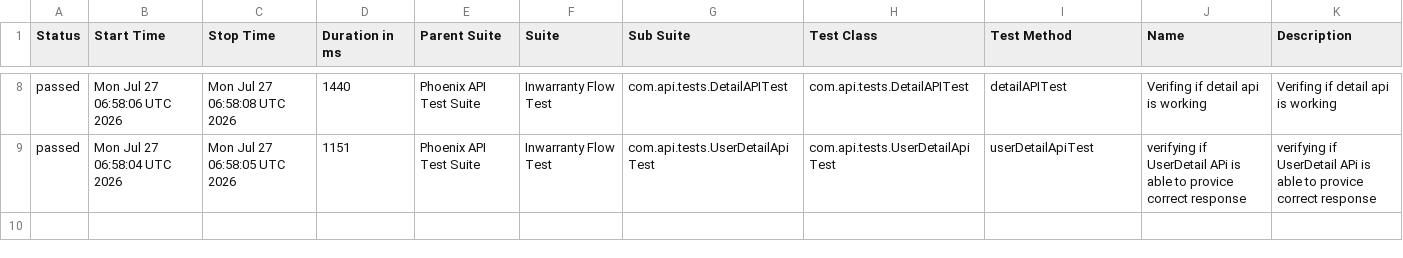
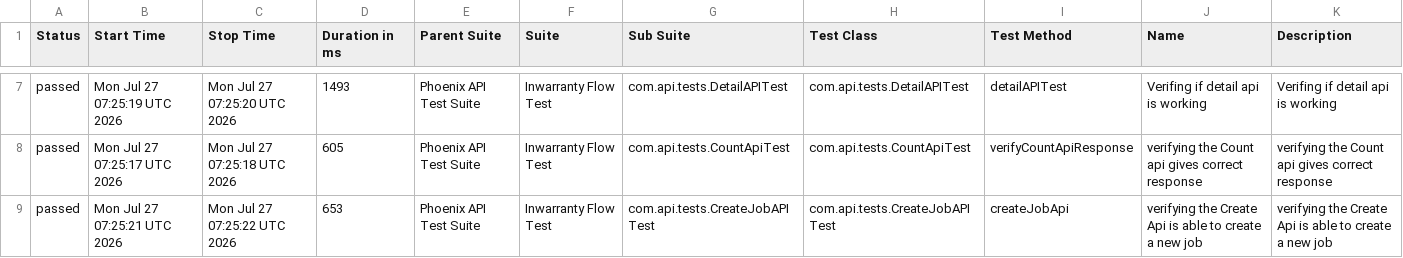
Before and after one commit to RanjaniManuel/PhoenixTestAutomationFramework, a CSV file: data/suites.csv, drawn as a sheet; only a part is shown, gaps mark what is left out; the diff covers the shown part only.

```diff
--- a/data/suites.csv
+++ b/data/suites.csv
@@ -8,2 +7,3 @@
-"passed","Mon Jul 27 06:58:06 UTC 2026","Mon Jul 27 06:58:08 UTC 2026","1440","Phoenix API Test Suite","Inwarranty Flow Test","com.api.tests.DetailAPITest","com.api.tests.DetailAPITest","detailAPITest","Verifing if  detail api is working ","Verifing if  detail api is working "
-"passed","Mon Jul 27 06:58:04 UTC 2026","Mon Jul 27 06:58:05 UTC 2026","1151","Phoenix API Test Suite","Inwarranty Flow Test","com.api.tests.UserDetailApiTest","com.api.tests.UserDetailApiTest","userDetailApiTest","verifying if UserDetail APi is able to provice correct response","verifying if UserDetail APi is able to provice correct response"
+"passed","Mon Jul 27 07:25:19 UTC 2026","Mon Jul 27 07:25:20 UTC 2026","1493","Phoenix API Test Suite","Inwarranty Flow Test","com.api.tests.DetailAPITest","com.api.tests.DetailAPITest","detailAPITest","Verifing if  detail api is working ","Verifing if  detail api is working "
+"passed","Mon Jul 27 07:25:17 UTC 2026","Mon Jul 27 07:25:18 UTC 2026","605","Phoenix API Test Suite","Inwarranty Flow Test","com.api.tests.CountApiTest","com.api.tests.CountApiTest","verifyCountApiResponse","verifying the Count api gives correct response","verifying the Count api gives correct response"
+"passed","Mon Jul 27 07:25:21 UTC 2026","Mon Jul 27 07:25:22 UTC 2026","653","Phoenix API Test Suite","Inwarranty Flow Test","com.api.tests.CreateJobAPITest","com.api.tests.CreateJobAPITest","createJobApi","verifying the Create Api is able to create a new job","verifying the Create Api is able to create a new job"
```
Also changed, not shown: 1 removed row and 30 edited cells elsewhere in this file, data/behaviors.csv, 49 other files.
